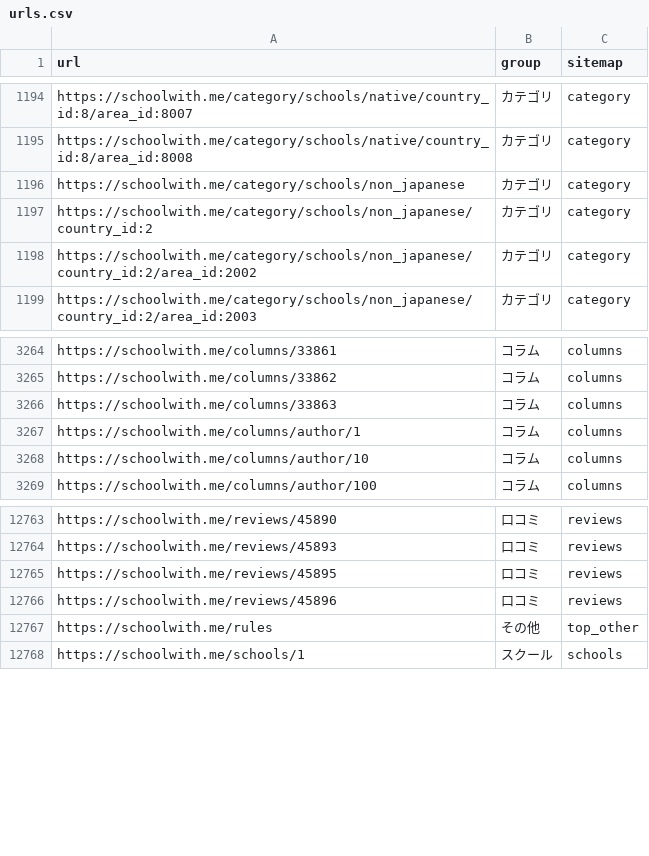
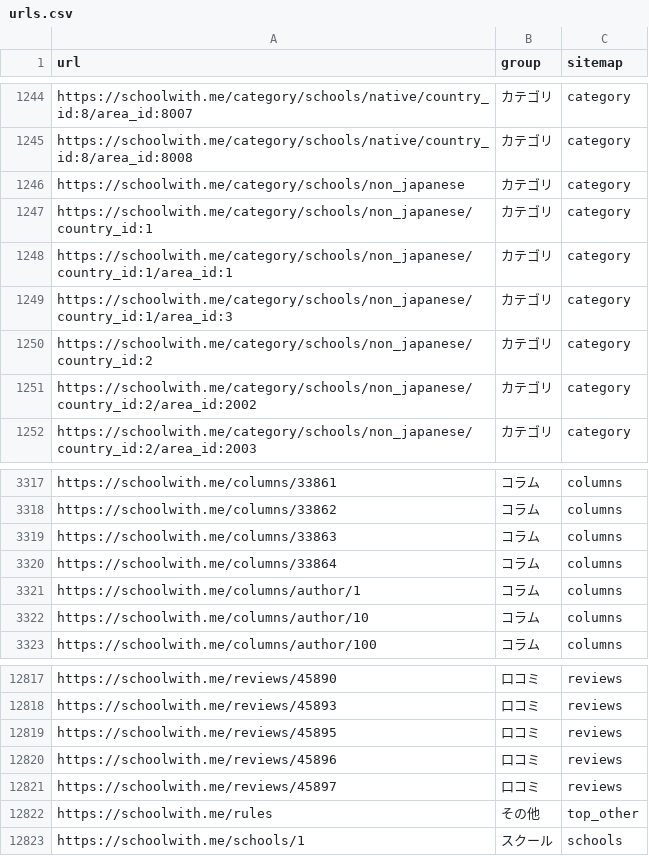
Before and after one commit to riku0704/sw-noindex-tracking, a CSV file: index_status/urls.csv, drawn as a sheet; only a part is shown, gaps mark what is left out; the diff covers the shown part only; the diff names each change by its address in the sheet, - before the commit and + after, or states it on an @@ line.

```diff
--- a/index_status/urls.csv
+++ b/index_status/urls.csv
+row 1247: https://schoolwith.me/category/schools/non_japanese/country_id:1 | カテゴリ | category
+row 1248: https://schoolwith.me/category/schools/non_japanese/country_id:1/area_id:1 | カテゴリ | category
+row 1249: https://schoolwith.me/category/schools/non_japanese/country_id:1/area_id:3 | カテゴリ | category
+row 3320: https://schoolwith.me/columns/33864 | コラム | columns
+row 12821: https://schoolwith.me/reviews/45897 | 口コミ | reviews
```
Also changed, not shown: 50 added rows elsewhere in this file, docs/index-status/problems.csv, index_status/daily.csv, 5 other files.
